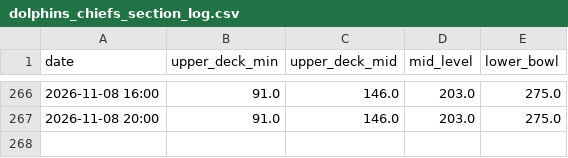
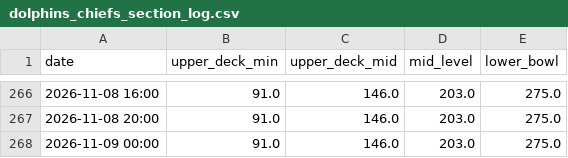
Before and after one commit to Cortexstrippr/dolphins-ticket-tracker, a CSV file: dolphins_chiefs_section_log.csv, drawn as a sheet; only a part is shown, gaps mark what is left out; the diff names each change by its address in the sheet, - before the commit and + after, or states it on an @@ line.

```diff
--- a/dolphins_chiefs_section_log.csv
+++ b/dolphins_chiefs_section_log.csv
+row 268: 2026-11-09 00:00 | 91.0 | 146.0 | 203.0 | 275.0
```
